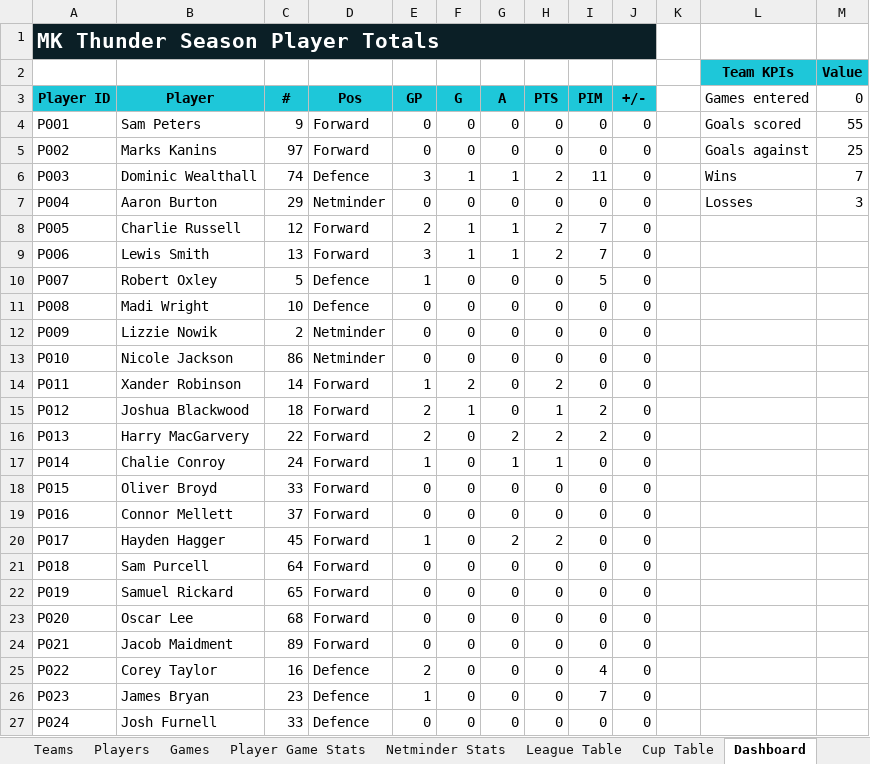
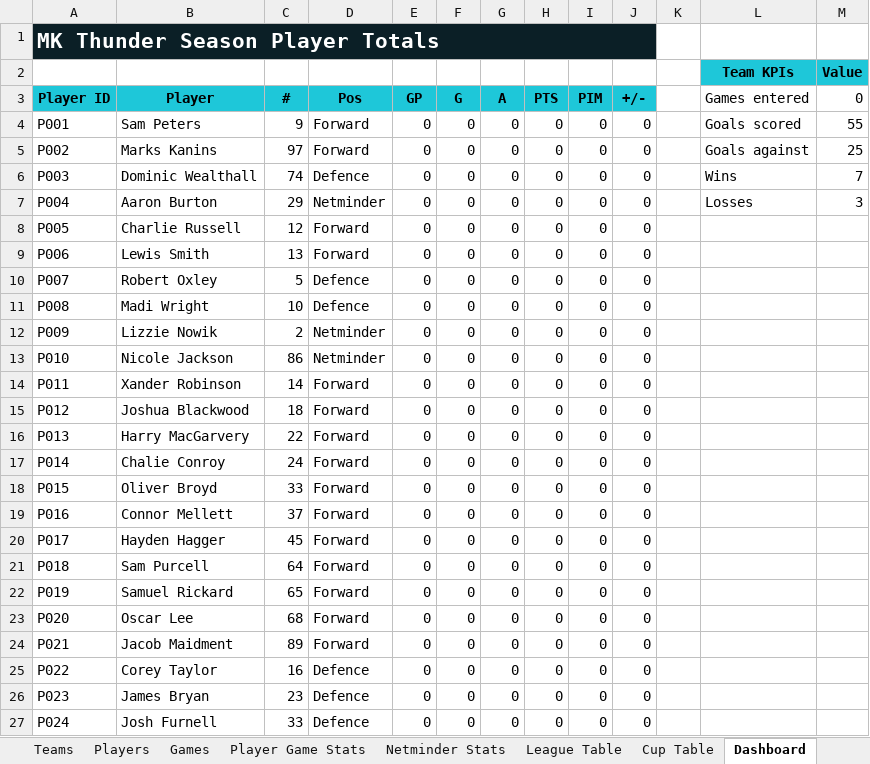
Before and after one commit to Howardmoon76/mk-thunder-stats-v2, an Excel workbook: MK_Thunder_Stats_Master.xlsx, sheet Dashboard, drawn as a sheet; only a part is shown; values as stored, in another font and other column widths than the file's, no borders; the diff covers the shown part only; the diff names each change by its address in the sheet, - before the commit and + after, or states it on an @@ line.

```diff
--- a/MK_Thunder_Stats_Master.xlsx (sheet Dashboard)
+++ b/MK_Thunder_Stats_Master.xlsx (sheet Dashboard)
-E6 (GP): 3
+E6 (GP): 0
-F6 (G): 1
+F6 (G): 0
-G6 (A): 1
+G6 (A): 0
-H6 (PTS): 2
+H6 (PTS): 0
-I6 (PIM): 11
+I6 (PIM): 0
-E8 (GP): 2
+E8 (GP): 0
-F8:F9 (G): 1
+F8:F9 (G): 0
-G8:G9 (A): 1
+G8:G9 (A): 0
-H8:H9 (PTS): 2
+H8:H9 (PTS): 0
-I8:I9 (PIM): 7
+I8:I9 (PIM): 0
-E9 (GP): 3
+E9 (GP): 0
-E10 (GP): 1
+E10 (GP): 0
-I10 (PIM): 5
+I10 (PIM): 0
-E14 (GP): 1
+E14 (GP): 0
-F14 (G): 2
+F14 (G): 0
-H14 (PTS): 2
+H14 (PTS): 0
-E15:E16 (GP): 2
+E15:E16 (GP): 0
-F15 (G): 1
+F15 (G): 0
-H15 (PTS): 1
+H15 (PTS): 0
-I15:I16 (PIM): 2
+I15:I16 (PIM): 0
-G16 (A): 2
+G16 (A): 0
-H16 (PTS): 2
+H16 (PTS): 0
-E17 (GP): 1
+E17 (GP): 0
-G17 (A): 1
+G17 (A): 0
-H17 (PTS): 1
+H17 (PTS): 0
-E20 (GP): 1
+E20 (GP): 0
-G20 (A): 2
+G20 (A): 0
-H20 (PTS): 2
+H20 (PTS): 0
-E25 (GP): 2
+E25 (GP): 0
-I25 (PIM): 4
+I25 (PIM): 0
-E26 (GP): 1
+E26 (GP): 0
-I26 (PIM): 7
+I26 (PIM): 0
```
Also changed, not shown: 22 edited cells elsewhere in this sheet, sheet Player Game Stats.
